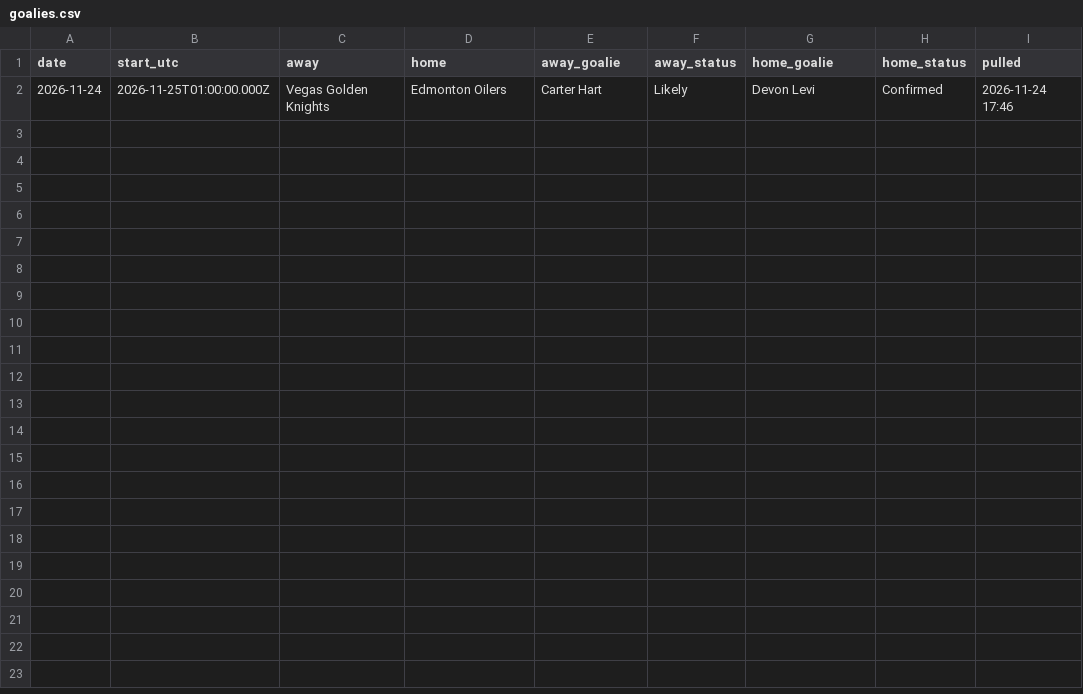
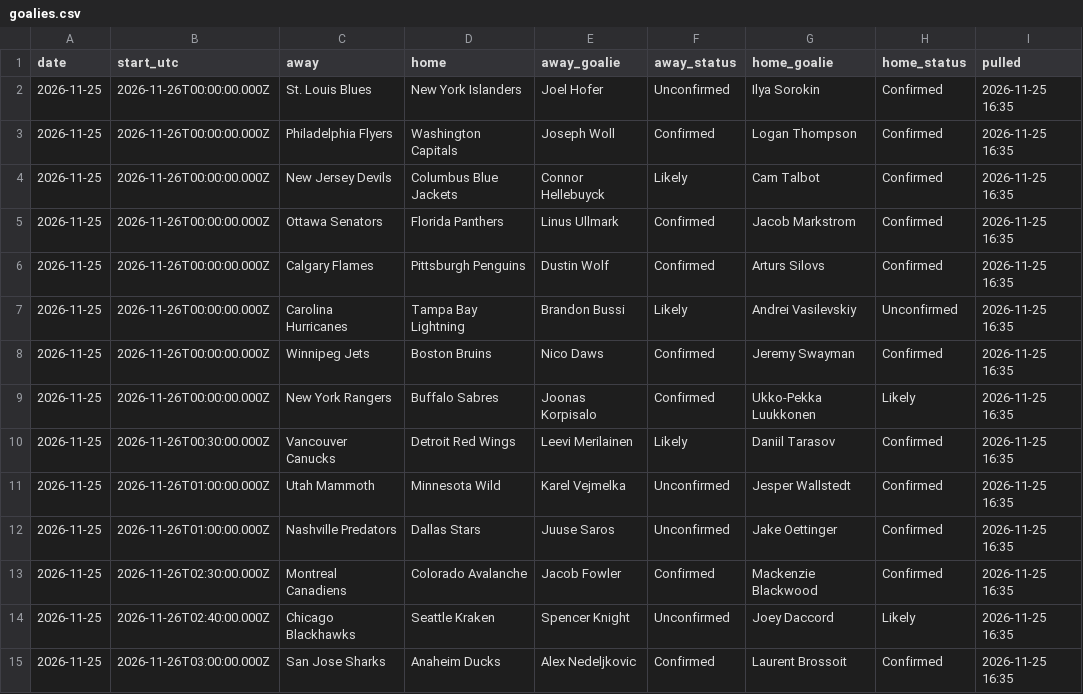
Before and after one commit to alanwevans1617-source/alan-nhl-model, a CSV file: goalies.csv, drawn as a sheet.

```diff
--- a/goalies.csv
+++ b/goalies.csv
@@ -1,2 +1,15 @@
 date,start_utc,away,home,away_goalie,away_status,home_goalie,home_status,pulled
-2026-11-24,2026-11-25T01:00:00.000Z,Vegas Golden Knights,Edmonton Oilers,Carter Hart,Likely,Devon Levi,Confirmed,2026-11-24 17:46
+2026-11-25,2026-11-26T00:00:00.000Z,St. Louis Blues,New York Islanders,Joel Hofer,Unconfirmed,Ilya Sorokin,Confirmed,2026-11-25 16:35
+2026-11-25,2026-11-26T00:00:00.000Z,Philadelphia Flyers,Washington Capitals,Joseph Woll,Confirmed,Logan Thompson,Confirmed,2026-11-25 16:35
+2026-11-25,2026-11-26T00:00:00.000Z,New Jersey Devils,Columbus Blue Jackets,Connor Hellebuyck,Likely,Cam Talbot,Confirmed,2026-11-25 16:35
+2026-11-25,2026-11-26T00:00:00.000Z,Ottawa Senators,Florida Panthers,Linus Ullmark,Confirmed,Jacob Markstrom,Confirmed,2026-11-25 16:35
+2026-11-25,2026-11-26T00:00:00.000Z,Calgary Flames,Pittsburgh Penguins,Dustin Wolf,Confirmed,Arturs Silovs,Confirmed,2026-11-25 16:35
+2026-11-25,2026-11-26T00:00:00.000Z,Carolina Hurricanes,Tampa Bay Lightning,Brandon Bussi,Likely,Andrei Vasilevskiy,Unconfirmed,2026-11-25 16:35
+2026-11-25,2026-11-26T00:00:00.000Z,Winnipeg Jets,Boston Bruins,Nico Daws,Confirmed,Jeremy Swayman,Confirmed,2026-11-25 16:35
+2026-11-25,2026-11-26T00:00:00.000Z,New York Rangers,Buffalo Sabres,Joonas Korpisalo,Confirmed,Ukko-Pekka Luukkonen,Likely,2026-11-25 16:35
+2026-11-25,2026-11-26T00:30:00.000Z,Vancouver Canucks,Detroit Red Wings,Leevi Merilainen,Likely,Daniil Tarasov,Confirmed,2026-11-25 16:35
+2026-11-25,2026-11-26T01:00:00.000Z,Utah Mammoth,Minnesota Wild,Karel Vejmelka,Unconfirmed,Jesper Wallstedt,Confirmed,2026-11-25 16:35
+2026-11-25,2026-11-26T01:00:00.000Z,Nashville Predators,Dallas Stars,Juuse Saros,Unconfirmed,Jake Oettinger,Confirmed,2026-11-25 16:35
+2026-11-25,2026-11-26T02:30:00.000Z,Montreal Canadiens,Colorado Avalanche,Jacob Fowler,Confirmed,Mackenzie Blackwood,Confirmed,2026-11-25 16:35
+2026-11-25,2026-11-26T02:40:00.000Z,Chicago Blackhawks,Seattle Kraken,Spencer Knight,Unconfirmed,Joey Daccord,Likely,2026-11-25 16:35
+2026-11-25,2026-11-26T03:00:00.000Z,San Jose Sharks,Anaheim Ducks,Alex Nedeljkovic,Confirmed,Laurent Brossoit,Confirmed,2026-11-25 16:35
```
Also changed, not shown: injury_flags.csv, 7 other files.
